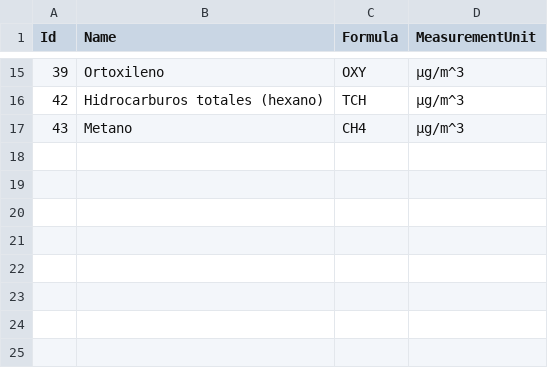
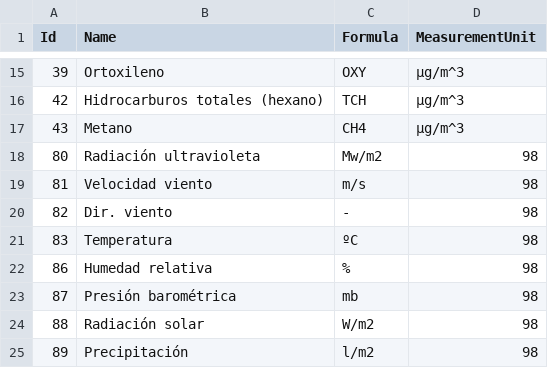
Before and after one commit to daniavfe/borealis, a CSV file: Borealis.PollutionParser/data/magnitudes.csv, drawn as a sheet; only a part is shown, gaps mark what is left out.

```diff
--- a/Borealis.PollutionParser/data/magnitudes.csv
+++ b/Borealis.PollutionParser/data/magnitudes.csv
@@ -17 +17,9 @@ Id,Name,Formula,MeasurementUnit
 43,Metano,CH4,µg/m^3
+80,Radiación ultravioleta,Mw/m2,98
+81,Velocidad viento, m/s,98
+82,Dir. viento, -,98
+83,Temperatura,ºC,98
+86,Humedad relativa,%,98
+87,Presión barométrica,mb,98
+88,Radiación solar,W/m2,98
+89,Precipitación,l/m2,98
```
Also changed, not shown: Borealis.PollutionParser/data/stations.csv, 39 other files.
